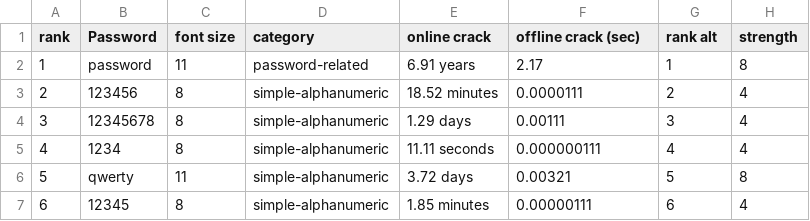
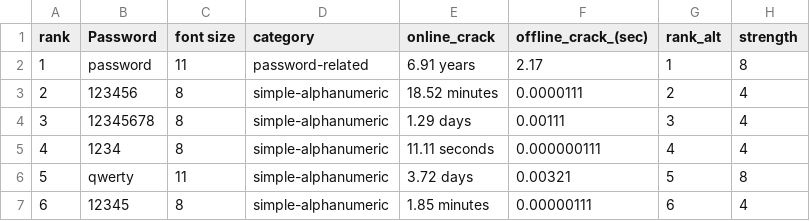
Before and after one commit to sutiszorny/stuff, a CSV file: KIB - Passwords (public) - master password list.csv, drawn as a sheet; only a part is shown.

Commit message:
Update KIB - Passwords (public) - master password list.csv

```diff
--- a/KIB - Passwords (public) - master password list.csv
+++ b/KIB - Passwords (public) - master password list.csv
@@ -1,2 +1,2 @@
-rank,Password,font size,category,online crack,offline crack (sec),rank alt,strength
+rank,Password,font size,category,online_crack,offline_crack_(sec),rank_alt,strength
 1,password,11,password-related,6.91 years,2.17,1,8
```
